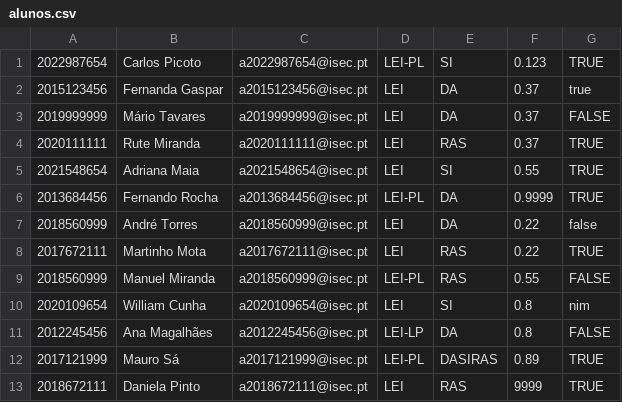
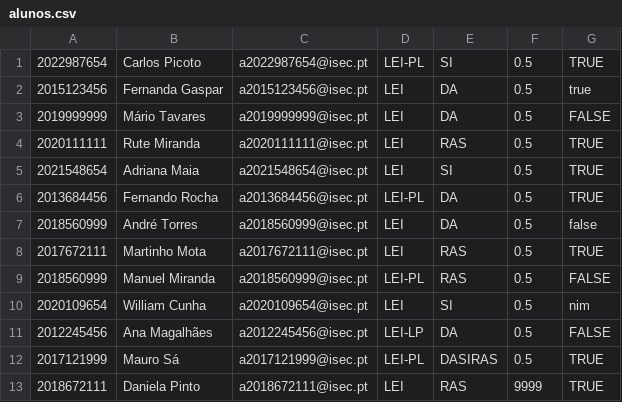
Before and after one commit to AngeloGSilva/PA_TP_2022, a CSV file: Resources/ficheiros/alunos.csv, drawn as a sheet.

```diff
--- a/Resources/ficheiros/alunos.csv
+++ b/Resources/ficheiros/alunos.csv
@@ -1,13 +1,13 @@
-2022987654,Carlos Picoto,a2022987654@isec.pt,LEI-PL,SI,0.123,TRUE
-2015123456,Fernanda Gaspar,a2015123456@isec.pt,LEI,DA,0.37,true
-2019999999,Mário Tavares,a2019999999@isec.pt,LEI,DA,0.37,FALSE
-2020111111,Rute Miranda,a2020111111@isec.pt,LEI,RAS,0.37,TRUE
-2021548654,Adriana Maia,a2021548654@isec.pt,LEI,SI,0.55,TRUE
-2013684456,Fernando Rocha,a2013684456@isec.pt,LEI-PL,DA,0.9999,TRUE
-2018560999,André Torres,a2018560999@isec.pt,LEI,DA,0.22,false
-2017672111,Martinho Mota,a2017672111@isec.pt,LEI,RAS,0.22,TRUE
-2018560999,Manuel Miranda,a2018560999@isec.pt,LEI-PL,RAS,0.55,FALSE
-2020109654,William Cunha,a2020109654@isec.pt,LEI,SI,0.8,nim
-2012245456,Ana Magalhães,a2012245456@isec.pt,LEI-LP,DA,0.8,FALSE
-2017121999,Mauro Sá,a2017121999@isec.pt,LEI-PL,DASIRAS,0.89,TRUE
+2022987654,Carlos Picoto,a2022987654@isec.pt,LEI-PL,SI,0.5,TRUE
+2015123456,Fernanda Gaspar,a2015123456@isec.pt,LEI,DA,0.5,true
+2019999999,Mário Tavares,a2019999999@isec.pt,LEI,DA,0.5,FALSE
+2020111111,Rute Miranda,a2020111111@isec.pt,LEI,RAS,0.5,TRUE
+2021548654,Adriana Maia,a2021548654@isec.pt,LEI,SI,0.5,TRUE
+2013684456,Fernando Rocha,a2013684456@isec.pt,LEI-PL,DA,0.5,TRUE
+2018560999,André Torres,a2018560999@isec.pt,LEI,DA,0.5,false
+2017672111,Martinho Mota,a2017672111@isec.pt,LEI,RAS,0.5,TRUE
+2018560999,Manuel Miranda,a2018560999@isec.pt,LEI-PL,RAS,0.5,FALSE
+2020109654,William Cunha,a2020109654@isec.pt,LEI,SI,0.5,nim
+2012245456,Ana Magalhães,a2012245456@isec.pt,LEI-LP,DA,0.5,FALSE
+2017121999,Mauro Sá,a2017121999@isec.pt,LEI-PL,DASIRAS,0.5,TRUE
 2018672111,Daniela Pinto,a2018672111@isec.pt,LEI,RAS,9999,TRUE
```
Also changed, not shown: Resources/ficheiros/propostas.csv, 2 other files.
